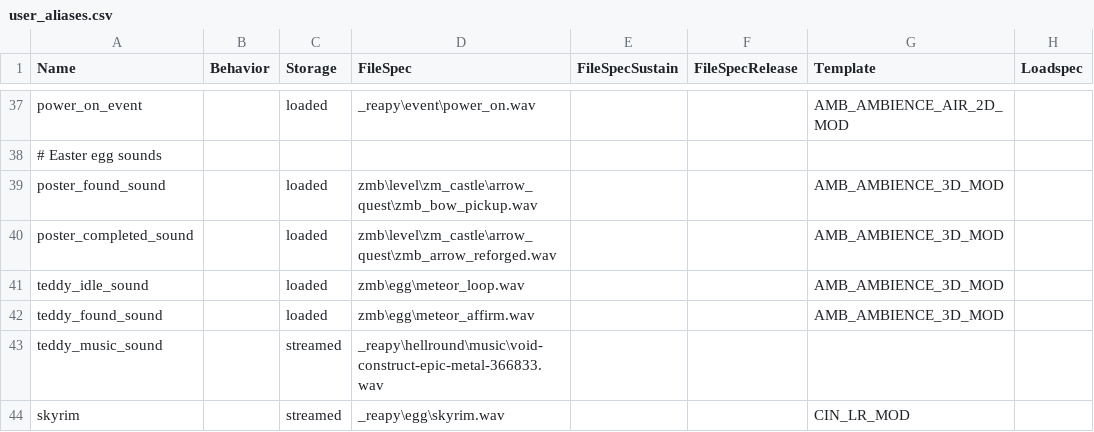
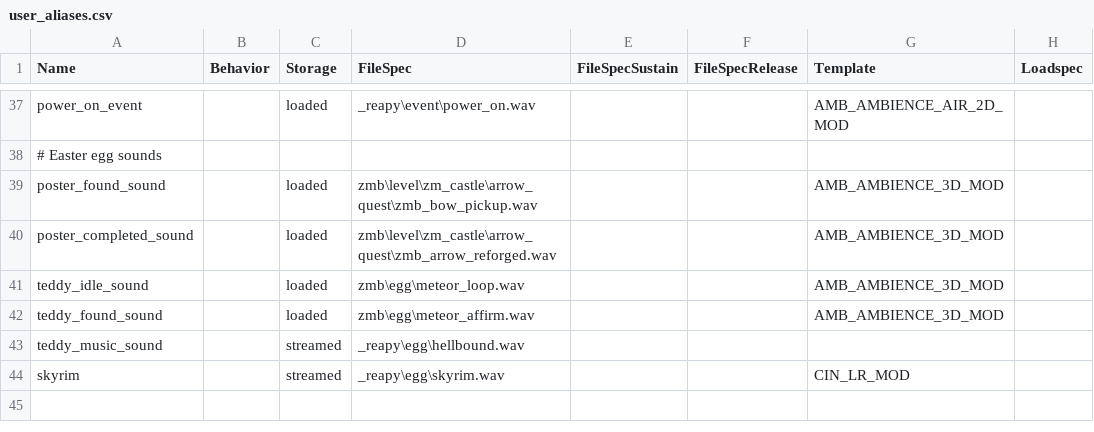
Before and after one commit to t7-reapy/t7_workspace, a CSV file: share/raw/sound/aliases/user_aliases.csv, drawn as a sheet; only a part is shown, gaps mark what is left out; the diff names each change by its address in the sheet, - before the commit and + after, or states it on an @@ line.

```diff
--- a/share/raw/sound/aliases/user_aliases.csv
+++ b/share/raw/sound/aliases/user_aliases.csv
-D43 (FileSpec): _reapy\hellround\music\void-construct-epic-metal-366833.wav
+D43 (FileSpec): _reapy\egg\hellbound.wav
```
Also changed, not shown: share/raw/sound/aliases/zm_room_of_thanks.csv, 6 other files.
